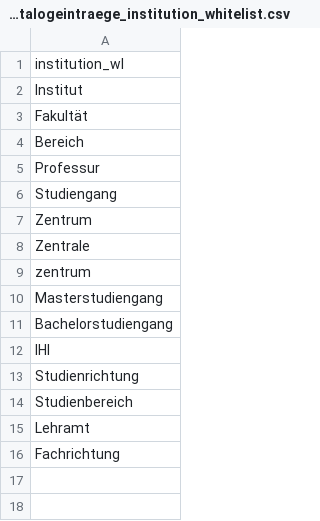
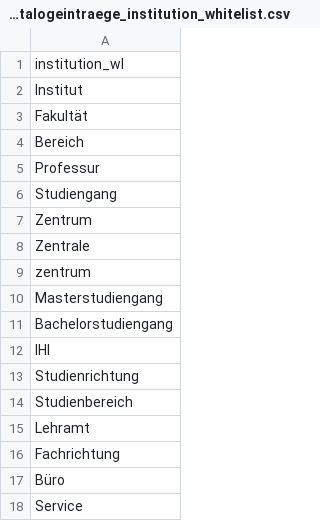
Before and after one commit to slub/lookup-tables, a CSV file: lists/opal_katalogeintraege_institution_whitelist.csv, drawn as a sheet.

Commit message:
extended whitelist for OPAL 'katalogeintraege' institutions part #4

```diff
--- a/lists/opal_katalogeintraege_institution_whitelist.csv
+++ b/lists/opal_katalogeintraege_institution_whitelist.csv
@@ -16 +16,3 @@ institution_wl
 "Fachrichtung "
+"Büro "
+"Service"
```
